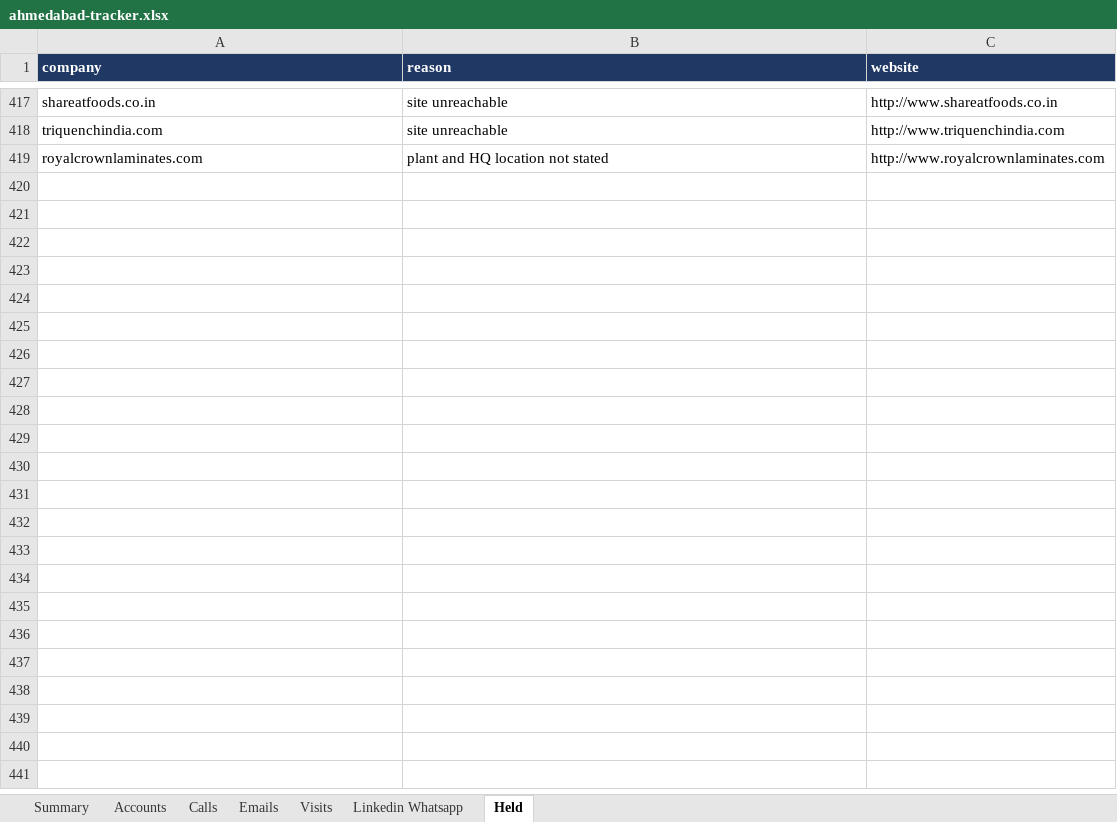
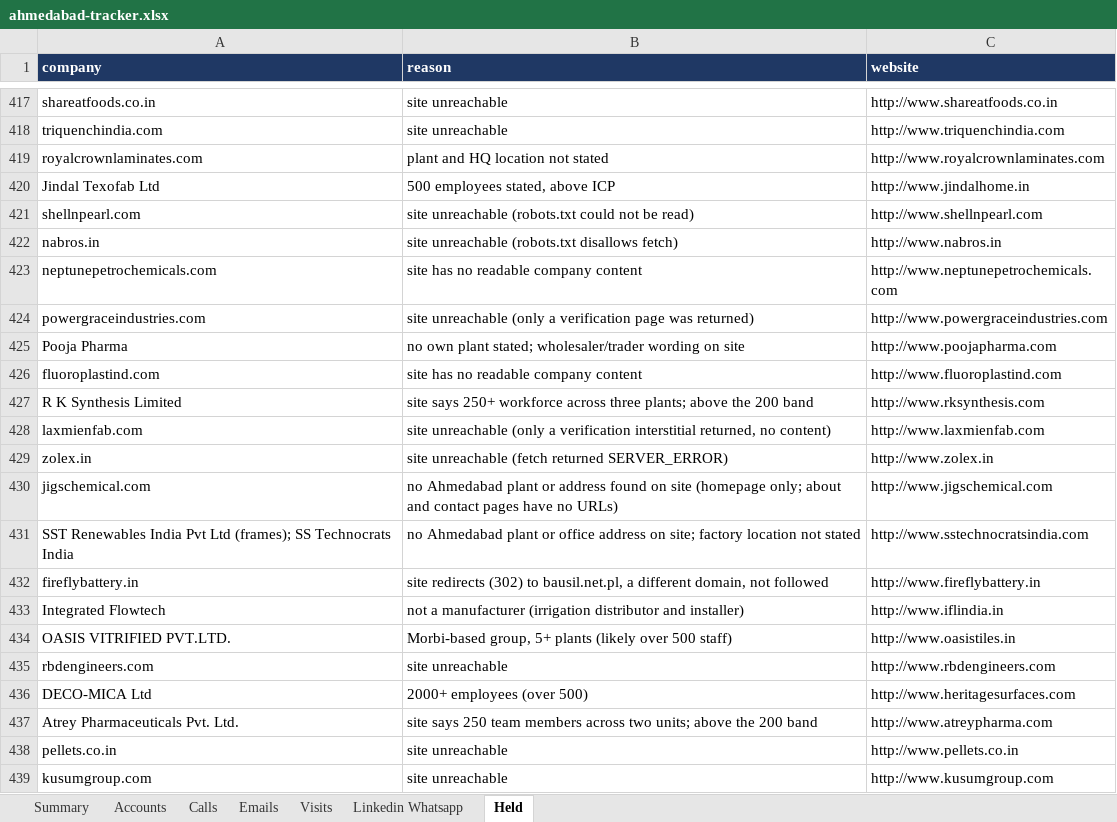
Before and after one commit to drdhavaltrivedi/ERP, an Excel workbook: gtm/leads/ahmedabad-tracker.xlsx, sheet Held, drawn as a sheet; only a part is shown, gaps mark what is left out; values as stored, in another font and other column widths than the file's, no borders; the diff names each change by its address in the sheet, - before the commit and + after, or states it on an @@ line.

```diff
--- a/gtm/leads/ahmedabad-tracker.xlsx (sheet Held)
+++ b/gtm/leads/ahmedabad-tracker.xlsx (sheet Held)
+row 420: Jindal Texofab Ltd | 500 employees stated, above ICP | http://www.jindalhome.in
+row 421: shellnpearl.com | site unreachable (robots.txt could not be read) | http://www.shellnpearl.com
+row 422: nabros.in | site unreachable (robots.txt disallows fetch) | http://www.nabros.in
+row 423: neptunepetrochemicals.com | site has no readable company content | http://www.neptunepetrochemicals.com
+row 424: powergraceindustries.com | site unreachable (only a verification page was returned) | http://www.powergraceindustries.com
+row 425: Pooja Pharma | no own plant stated; wholesaler/trader wording on site | http://www.poojapharma.com
+row 426: fluoroplastind.com | site has no readable company content | http://www.fluoroplastind.com
+row 427: R K Synthesis Limited | site says 250+ workforce across three plants; above the 200 band | http://www.rksynthesis.com
+row 428: laxmienfab.com | site unreachable (only a verification interstitial returned, no content) | http://www.laxmienfab.com
+row 429: zolex.in | site unreachable (fetch returned SERVER_ERROR) | http://www.zolex.in
+row 430: jigschemical.com | no Ahmedabad plant or address found on site (homepage only; about and contact pages have no URLs) | http://www.jigschemical.com
+row 431: SST Renewables India Pvt Ltd (frames); SS Technocrats India | no Ahmedabad plant or office address on site; factory location not stated | http://www.sstechnocratsindia.com
+row 432: fireflybattery.in | site redirects (302) to bausil.net.pl, a different domain, not followed | http://www.fireflybattery.in
+row 433: Integrated Flowtech | not a manufacturer (irrigation distributor and installer) | http://www.iflindia.in
+row 434: OASIS VITRIFIED PVT.LTD. | Morbi-based group, 5+ plants (likely over 500 staff) | http://www.oasistiles.in
+row 435: rbdengineers.com | site unreachable | http://www.rbdengineers.com
+row 436: DECO-MICA Ltd | 2000+ employees (over 500) | http://www.heritagesurfaces.com
+row 437: Atrey Pharmaceuticals Pvt. Ltd. | site says 250 team members across two units; above the 200 band | http://www.atreypharma.com
+row 438: pellets.co.in | site unreachable | http://www.pellets.co.in
+row 439: kusumgroup.com | site unreachable | http://www.kusumgroup.com
```
Also changed, not shown: sheet Accounts, sheet Summary, 20 other files.
